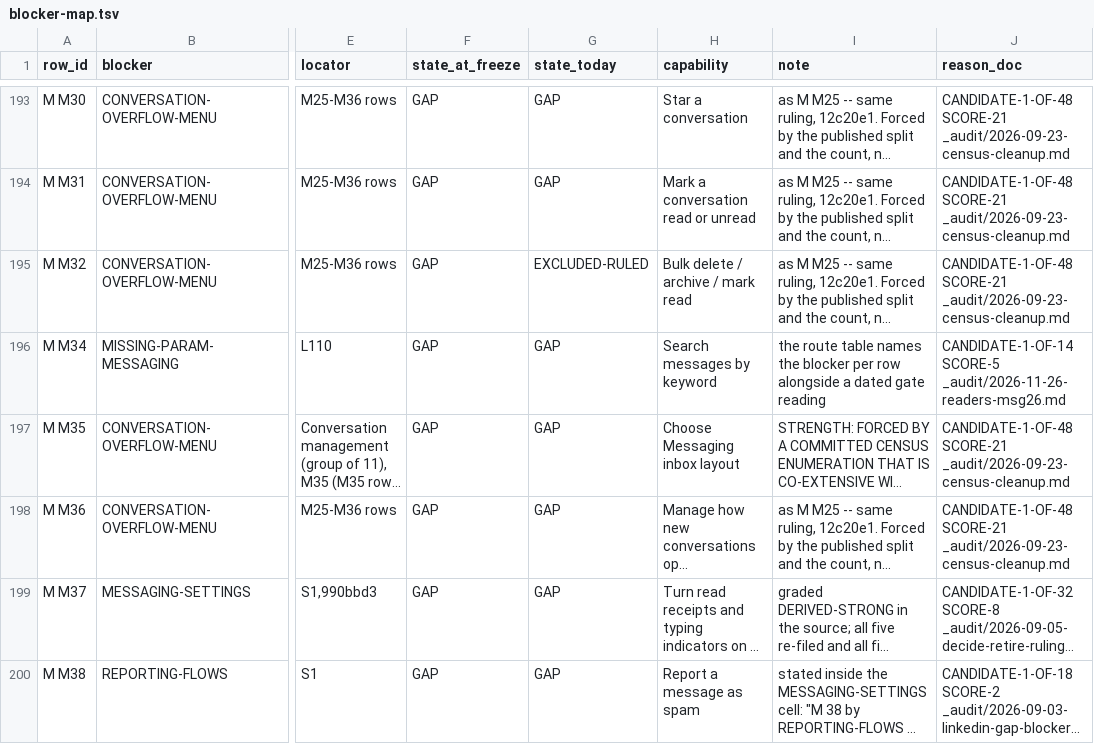
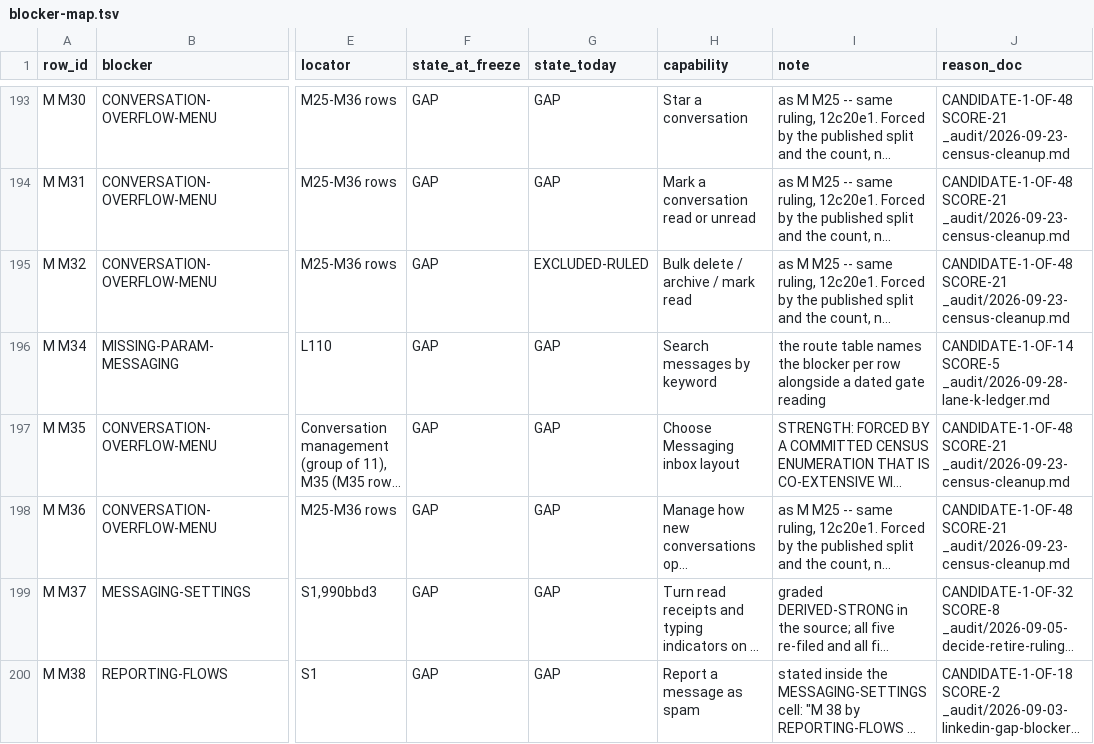
Before and after one commit to Sundeepg98/linkedin-mcp, a TSV file: _audit/_census/blocker-map.tsv, drawn as a sheet; only a part is shown, gaps mark what is left out; long unchanged cells end in …; the diff names each change by its address in the sheet, - before the commit and + after, or states it on an @@ line.

```diff
--- a/_audit/_census/blocker-map.tsv
+++ b/_audit/_census/blocker-map.tsv
-J196 (reason_doc): CANDIDATE-1-OF-14 SCORE-5 _audit/2026-11-26-readers-msg26.md
+J196 (reason_doc): CANDIDATE-1-OF-14 SCORE-5 _audit/2026-09-28-lane-k-ledger.md
```
Also changed, not shown: _audit/_census/capture-queue.tsv, _audit/_census/next-step.tsv, 5 other files.
